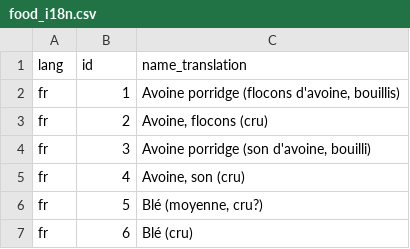
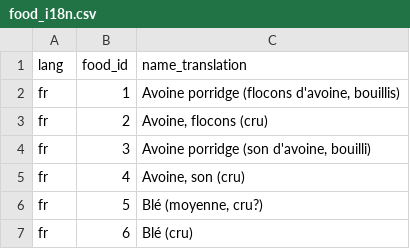
Before and after one commit to diaas-calculator/diaas-calculator-angular, a CSV file: utils/food_i18n.csv, drawn as a sheet; only a part is shown.

```diff
--- a/utils/food_i18n.csv
+++ b/utils/food_i18n.csv
@@ -1,2 +1,2 @@
-lang;id;name_translation
+lang;food_id;name_translation
 fr;1;Avoine porridge (flocons d'avoine, bouillis)
```
Also changed, not shown: 5 other files.
